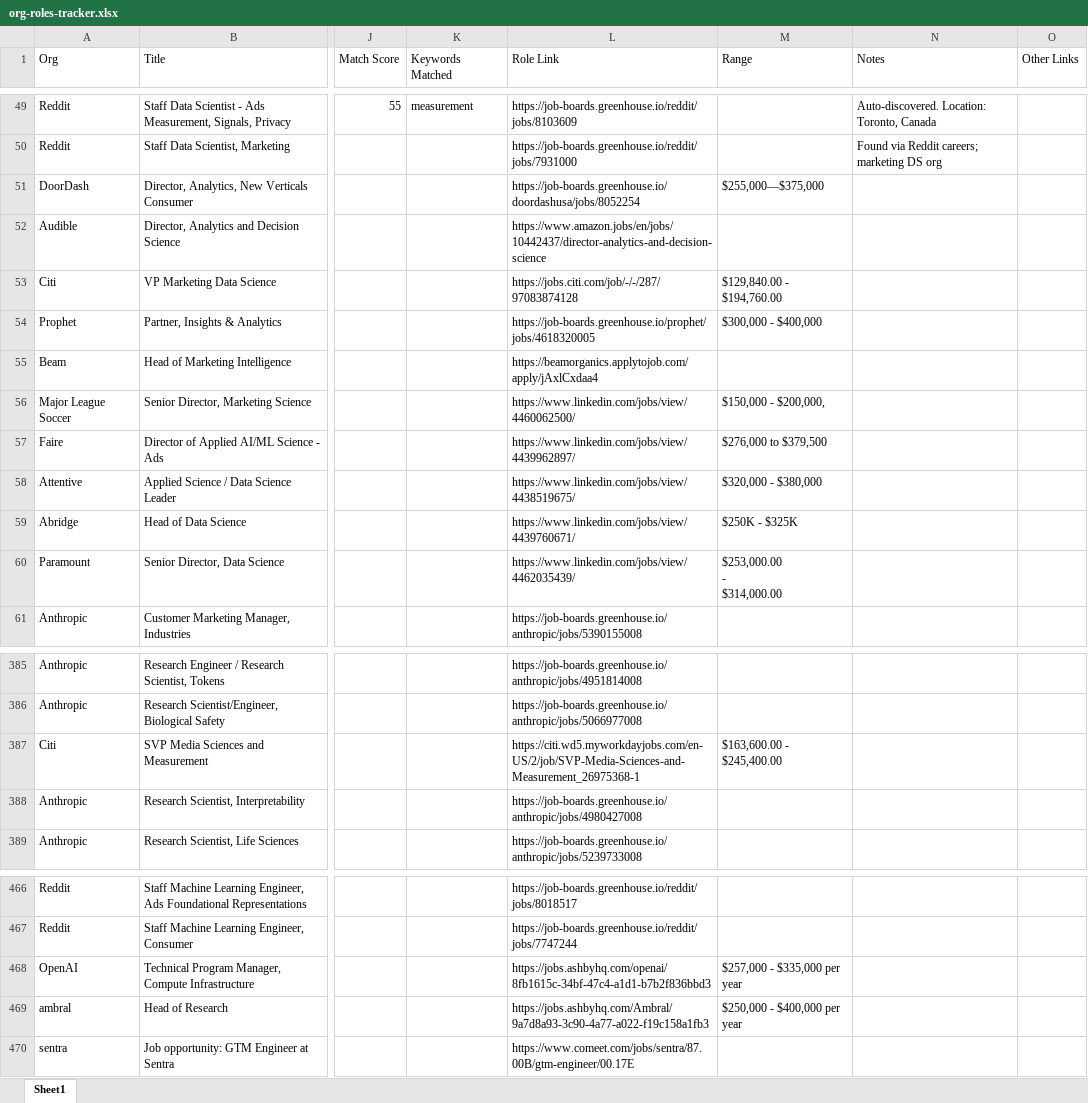
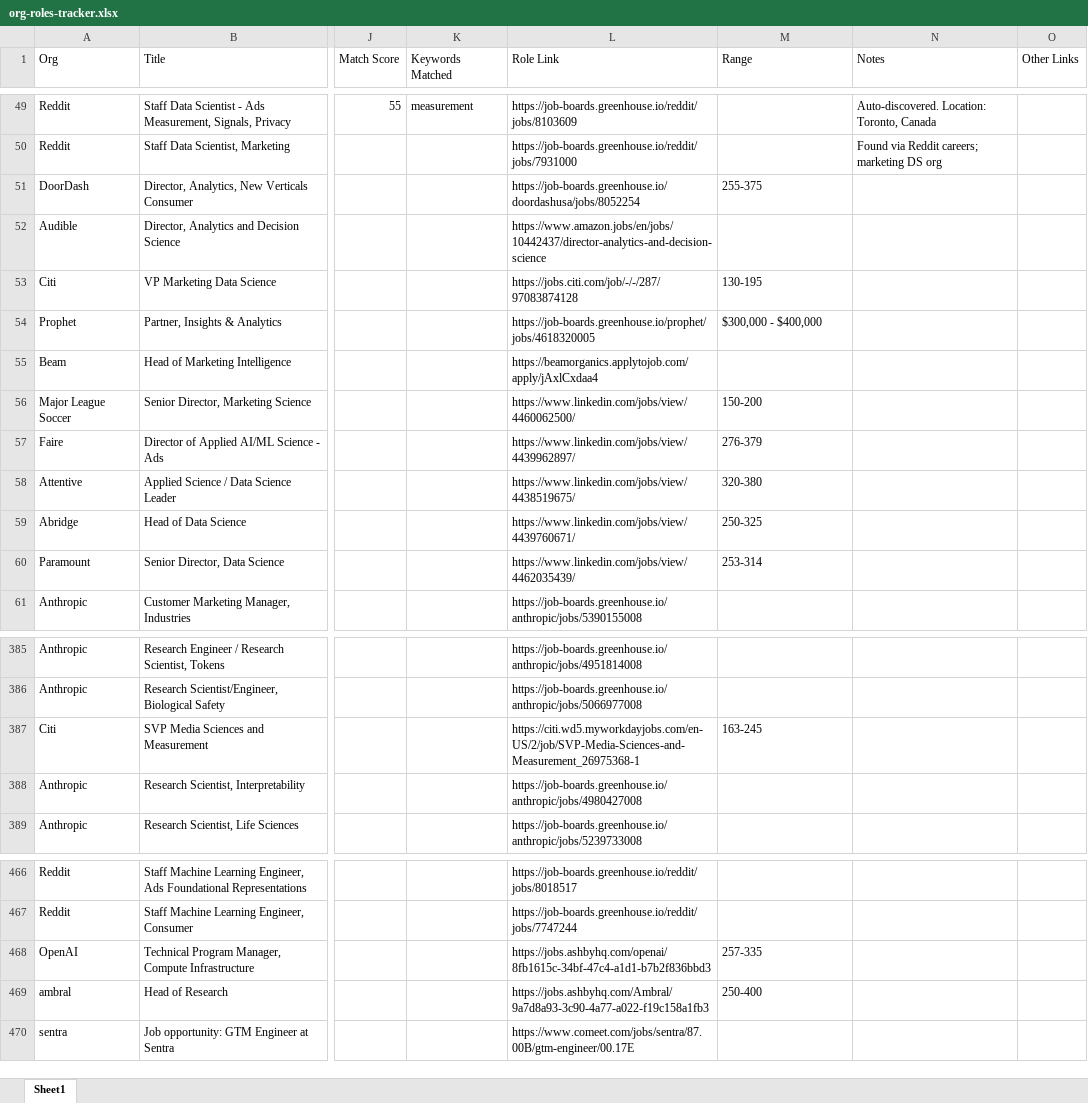
Before and after one commit to jeffreyparks/mission-control, an Excel workbook: artifacts/jobs/org-roles-tracker.xlsx, sheet Sheet1, drawn as a sheet; only a part is shown, gaps mark what is left out; values as stored, in another font and other column widths than the file's, no borders; ↵ is a line break in a cell; the diff names each change by its address in the sheet, - before the commit and + after, or states it on an @@ line.

Commit message:
chore(artifacts): rebuild after content-radar 6-pick change
Radar re-run this session picked up 6 stories, up from 3; tracker/db reflect the user's own dashboard salary edits.

```diff
--- a/artifacts/jobs/org-roles-tracker.xlsx (sheet Sheet1)
+++ b/artifacts/jobs/org-roles-tracker.xlsx (sheet Sheet1)
-M51 (Range): $255,000—$375,000
+M51 (Range): 255-375
-M53 (Range): $129,840.00 - $194,760.00
+M53 (Range): 130-195
-M56 (Range): $150,000 - $200,000,
+M56 (Range): 150-200
-M57 (Range): $276,000 to $379,500
+M57 (Range): 276-379
-M58 (Range): $320,000 - $380,000
+M58 (Range): 320-380
-M59 (Range): $250K - $325K
+M59 (Range): 250-325
-M60 (Range): $253,000.00 ↵ - ↵ $314,000.00
+M60 (Range): 253-314
-M387 (Range): $163,600.00 - $245,400.00
+M387 (Range): 163-245
-M468 (Range): $257,000 - $335,000 per year
+M468 (Range): 257-335
-M469 (Range): $250,000 - $400,000 per year
+M469 (Range): 250-400
```
Also changed, not shown: 3 other files.
